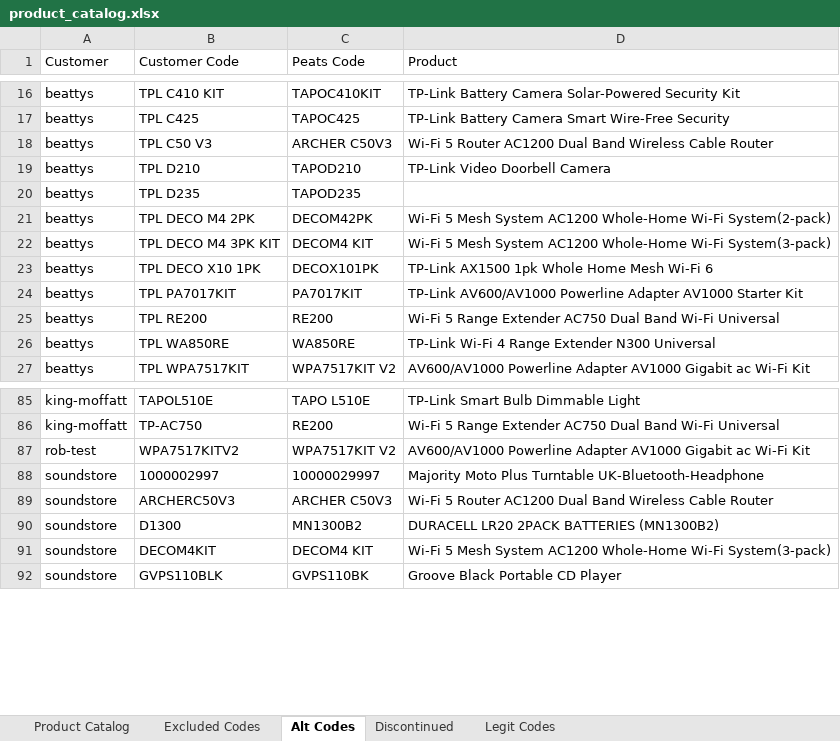
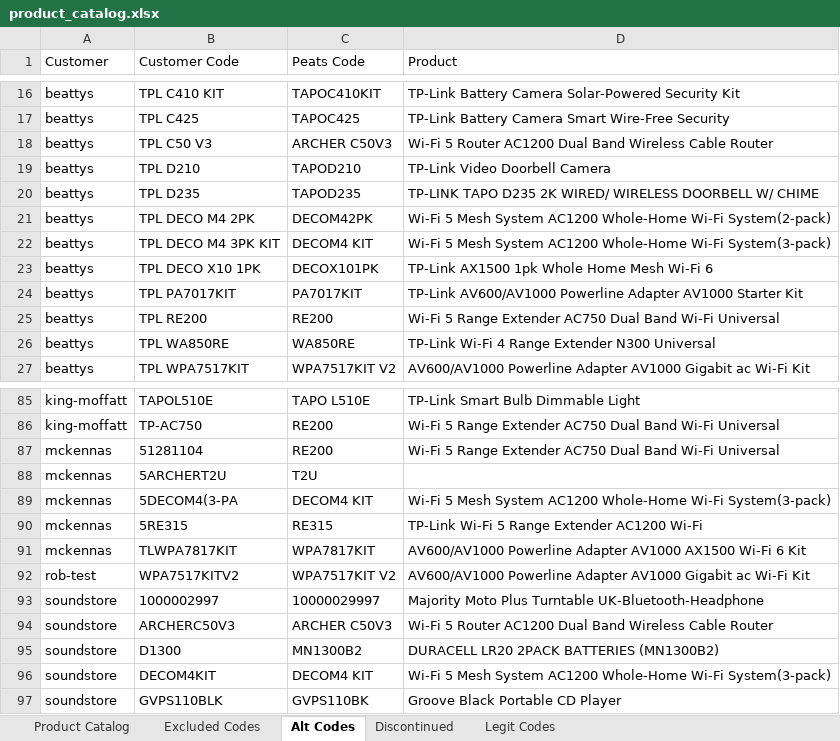
Before and after one commit to Rob-Peats/peats-tools, an Excel workbook: product_catalog.xlsx, sheet Alt Codes, drawn as a sheet; only a part is shown, gaps mark what is left out; values as stored, in another font and other column widths than the file's, no borders; the diff names each change by its address in the sheet, - before the commit and + after, or states it on an @@ line.

```diff
--- a/product_catalog.xlsx (sheet Alt Codes)
+++ b/product_catalog.xlsx (sheet Alt Codes)
-D20 (Product): (empty)
+D20 (Product): TP-LINK TAPO D235 2K WIRED/ WIRELESS DOORBELL W/ CHIME
+row 87: mckennas | 51281104 | RE200 | Wi-Fi 5 Range Extender AC750 Dual Band Wi-Fi Universal
+row 88: mckennas | 5ARCHERT2U | T2U
+row 89: mckennas | 5DECOM4(3-PA | DECOM4 KIT | Wi-Fi 5 Mesh System AC1200 Whole-Home Wi-Fi System(3-pack)
+row 90: mckennas | 5RE315 | RE315 | TP-Link Wi-Fi 5 Range Extender AC1200 Wi-Fi
+row 91: mckennas | TLWPA7817KIT | WPA7817KIT | AV600/AV1000 Powerline Adapter AV1000 AX1500 Wi-Fi 6 Kit
```
Also changed, not shown: sheet Product Catalog, sheet Legit Codes.
